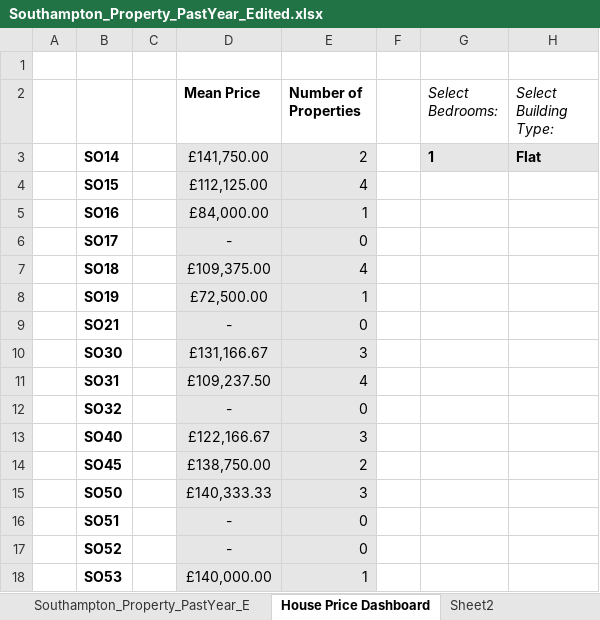
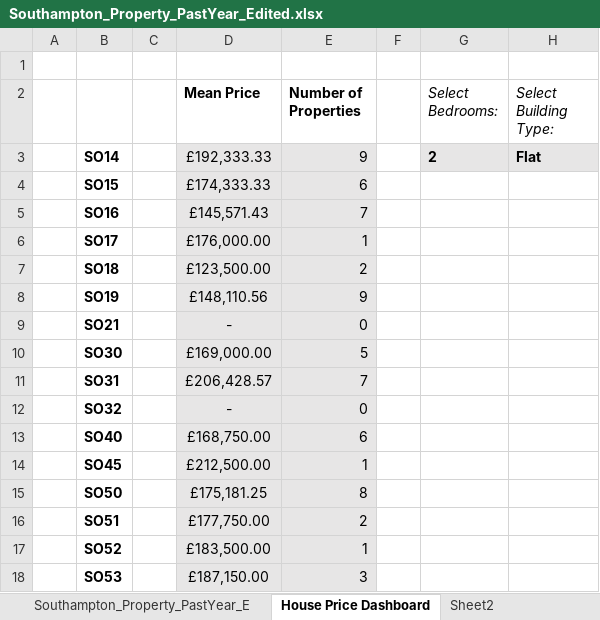
Before and after one commit to dredjah/Scraping-Property-Details, an Excel workbook: Southampton_Property_PastYear_Edited.xlsx, sheet House Price Dashboard, drawn as a sheet; values as stored, in another font and other column widths than the file's, no borders; charts and pictures not drawn; the diff names each change by its address in the sheet, - before the commit and + after, or states it on an @@ line.

```diff
--- a/Southampton_Property_PastYear_Edited.xlsx (sheet House Price Dashboard)
+++ b/Southampton_Property_PastYear_Edited.xlsx (sheet House Price Dashboard)
-D3 (Mean Price): £141,750.00
+D3 (Mean Price): £192,333.33
-E3 (Number of Properties): 2
+E3 (Number of Properties): 9
-G3 (Select Bedrooms:): 1
+G3 (Select Bedrooms:): 2
-D4 (Mean Price): £112,125.00
+D4 (Mean Price): £174,333.33
-E4 (Number of Properties): 4
+E4 (Number of Properties): 6
-D5 (Mean Price): £84,000.00
+D5 (Mean Price): £145,571.43
-E5 (Number of Properties): 1
+E5 (Number of Properties): 7
-D6 (Mean Price): -
+D6 (Mean Price): £176,000.00
-E6 (Number of Properties): 0
+E6 (Number of Properties): 1
-D7 (Mean Price): £109,375.00
+D7 (Mean Price): £123,500.00
-E7 (Number of Properties): 4
+E7 (Number of Properties): 2
-D8 (Mean Price): £72,500.00
+D8 (Mean Price): £148,110.56
-E8 (Number of Properties): 1
+E8 (Number of Properties): 9
-D10 (Mean Price): £131,166.67
+D10 (Mean Price): £169,000.00
-E10 (Number of Properties): 3
+E10 (Number of Properties): 5
-D11 (Mean Price): £109,237.50
+D11 (Mean Price): £206,428.57
-E11 (Number of Properties): 4
+E11 (Number of Properties): 7
-D13 (Mean Price): £122,166.67
+D13 (Mean Price): £168,750.00
-E13 (Number of Properties): 3
+E13 (Number of Properties): 6
-D14 (Mean Price): £138,750.00
+D14 (Mean Price): £212,500.00
-E14 (Number of Properties): 2
+E14 (Number of Properties): 1
-D15 (Mean Price): £140,333.33
+D15 (Mean Price): £175,181.25
-E15 (Number of Properties): 3
+E15 (Number of Properties): 8
-D16 (Mean Price): -
+D16 (Mean Price): £177,750.00
-E16 (Number of Properties): 0
+E16 (Number of Properties): 2
-D17 (Mean Price): -
+D17 (Mean Price): £183,500.00
-E17 (Number of Properties): 0
+E17 (Number of Properties): 1
-D18 (Mean Price): £140,000.00
+D18 (Mean Price): £187,150.00
-E18 (Number of Properties): 1
+E18 (Number of Properties): 3
```
Also changed, not shown: sheet Southampton_Property_PastYear_E, charts or pictures.
